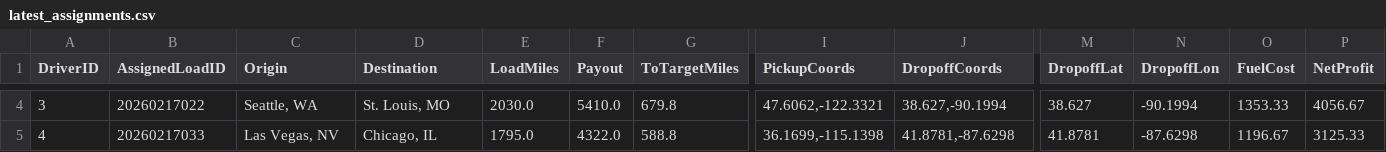
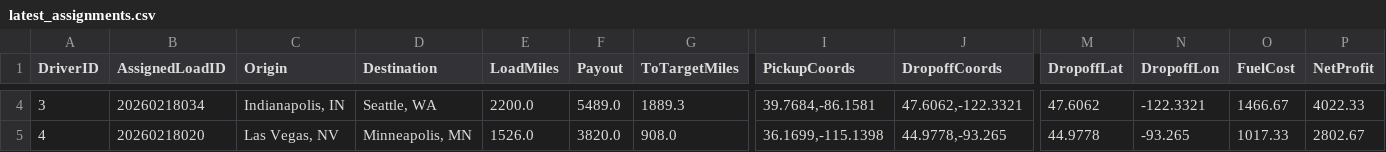
Before and after one commit to BryantPortfolio/truck-load-optimizer, a CSV file: latest_assignments.csv, drawn as a sheet; only a part is shown, gaps mark what is left out; the diff covers the shown part only; the diff names each change by its address in the sheet, - before the commit and + after, or states it on an @@ line.

```diff
--- a/latest_assignments.csv
+++ b/latest_assignments.csv
-B4 (AssignedLoadID): 20260217022
+B4 (AssignedLoadID): 20260218034
-C4 (Origin): Seattle, WA
+C4 (Origin): Indianapolis, IN
-D4 (Destination): St. Louis, MO
+D4 (Destination): Seattle, WA
-E4 (LoadMiles): 2030.0
+E4 (LoadMiles): 2200.0
-F4 (Payout): 5410.0
+F4 (Payout): 5489.0
-G4 (ToTargetMiles): 679.8
+G4 (ToTargetMiles): 1889.3
-I4 (PickupCoords): 47.6062,-122.3321
+I4 (PickupCoords): 39.7684,-86.1581
-J4 (DropoffCoords): 38.627,-90.1994
+J4 (DropoffCoords): 47.6062,-122.3321
-M4 (DropoffLat): 38.627
+M4 (DropoffLat): 47.6062
-N4 (DropoffLon): -90.1994
+N4 (DropoffLon): -122.3321
-O4 (FuelCost): 1353.33
+O4 (FuelCost): 1466.67
-P4 (NetProfit): 4056.67
+P4 (NetProfit): 4022.33
-B5 (AssignedLoadID): 20260217033
+B5 (AssignedLoadID): 20260218020
-D5 (Destination): Chicago, IL
+D5 (Destination): Minneapolis, MN
-E5 (LoadMiles): 1795.0
+E5 (LoadMiles): 1526.0
-F5 (Payout): 4322.0
+F5 (Payout): 3820.0
-G5 (ToTargetMiles): 588.8
+G5 (ToTargetMiles): 908.0
-J5 (DropoffCoords): 41.8781,-87.6298
+J5 (DropoffCoords): 44.9778,-93.265
-M5 (DropoffLat): 41.8781
+M5 (DropoffLat): 44.9778
-N5 (DropoffLon): -87.6298
+N5 (DropoffLon): -93.265
-O5 (FuelCost): 1196.67
+O5 (FuelCost): 1017.33
-P5 (NetProfit): 3125.33
+P5 (NetProfit): 2802.67
```
Also changed, not shown: 58 edited cells elsewhere in this file.
